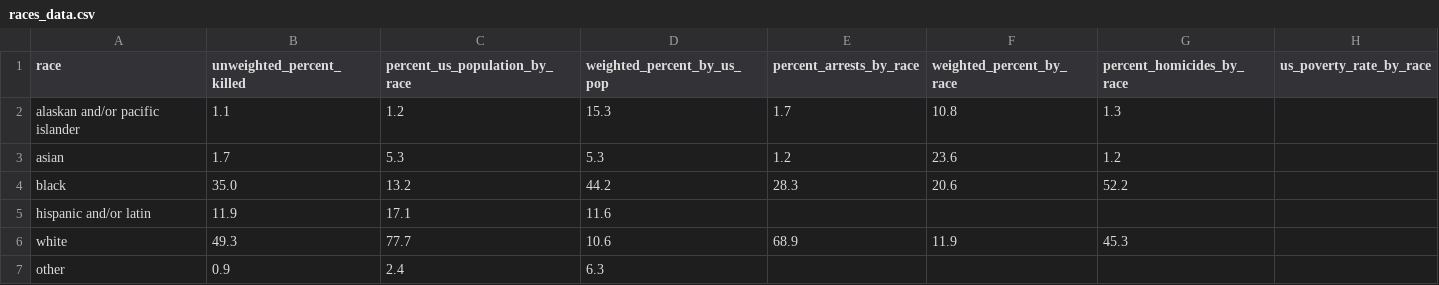
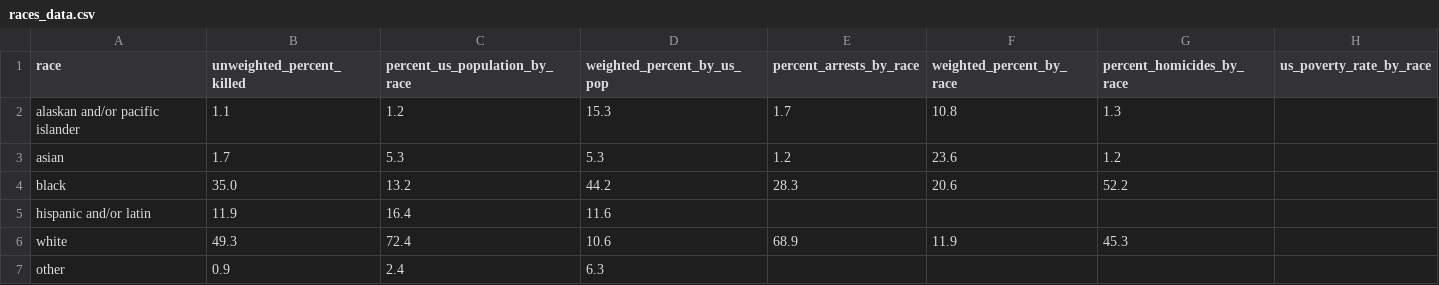
Before and after one commit to dahvvv/police-killings, a CSV file: lib/column_weights/races_data.csv, drawn as a sheet; the diff names each change by its address in the sheet, - before the commit and + after, or states it on an @@ line.

```diff
--- a/lib/column_weights/races_data.csv
+++ b/lib/column_weights/races_data.csv
-C5 (percent_us_population_by_race): 17.1
+C5 (percent_us_population_by_race): 16.4
-C6 (percent_us_population_by_race): 77.7
+C6 (percent_us_population_by_race): 72.4
```
Also changed, not shown: 6 other files.
